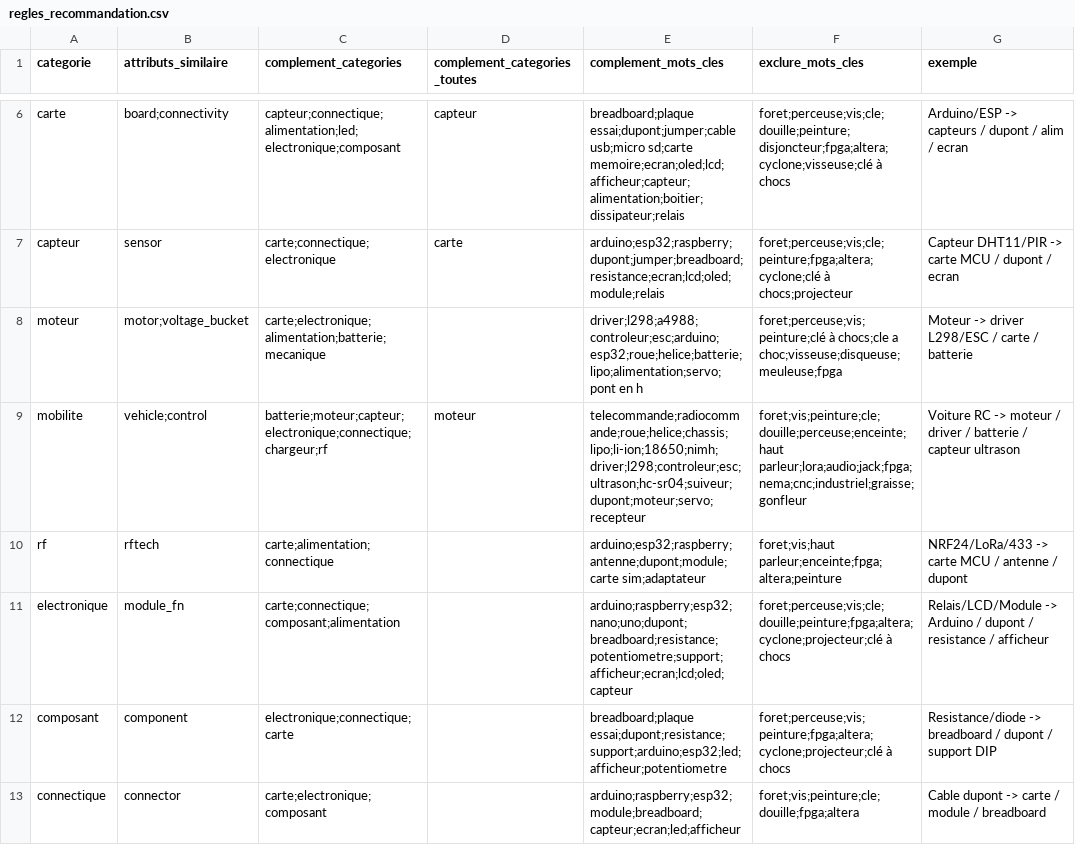
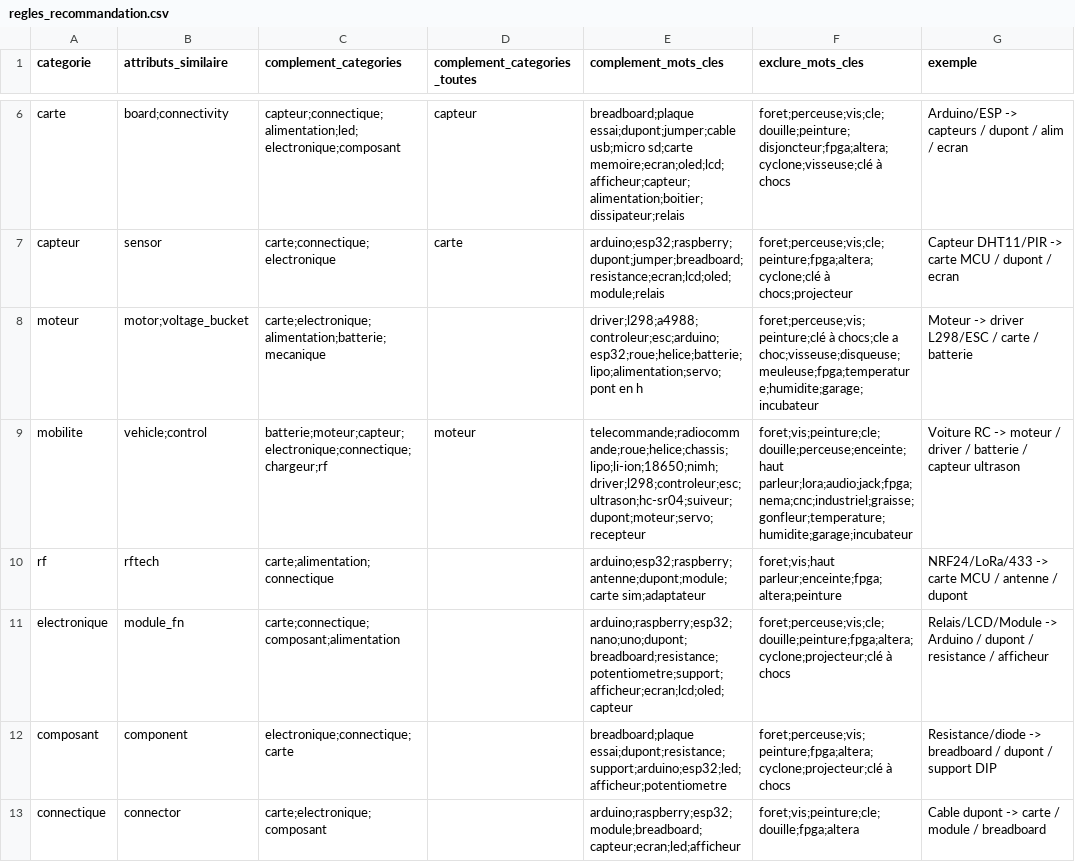
Before and after one commit to yazid-mrouki/AiRecommadation, a CSV file: regles_recommandation.csv, drawn as a sheet; only a part is shown, gaps mark what is left out.

Commit message:
feat(reco): raisonnement EXPERT - contexte d'usage + multi-facteurs + anti-bruit
Suite a la critique (chute de qualite logique). Le moteur raisonne desormais par REALITE
physique/fonctionnelle/contexte, pas par categorie/semantique :
- CONTEXTE d'usage (a_context : drone/robot/rc) propage aux complements -> drone ne se complete
  qu'avec le MEME monde (CONTEXT_PROFILE : EXIGE brushless/ESC/LiPo, INTERDIT servo/stepper/air-mouse).
- mobility_part : 'mobilite' melangeait helice/chassis/moteur -> sous-type precis (helice != chassis).
- anti-bruit grand-public : Sonoff, Air Mouse, TV box, incubateur, webcam, casque hors complements IoT.
- excludes temperature/humidite/garage pour mobilite/moteur.
- prompt LLM : definitions EXPERT multi-facteurs (objet+fonction+role+usage+interfaces) + regle CONTEXTE.
Resultat : Helice drone -> LiPo FPV + brushless (fini servo/Air-Mouse/Sonoff). DHT11/Arduino/LED deja
corrects. Moteur seul 99.0%, 0 faute. RAG/clusters/regles regeneres (context + mobility_part).

```diff
--- a/regles_recommandation.csv
+++ b/regles_recommandation.csv
@@ -7,4 +7,4 @@ carte,board;connectivity,capteur;connectique;alimentation;led;electronique;compo
 capteur,sensor,carte;connectique;electronique,carte,arduino;esp32;raspberry;dupont;jumper;breadboard;resistance;ecran;lcd;oled;module;relais,foret;perceuse;vis;cle;peinture;fpga;altera;cyclone;clé à chocs;projecteur,Capteur DHT11/PIR -> carte MCU / dupont / ecran
-moteur,motor;voltage_bucket,carte;electronique;alimentation;batterie;mecanique,,driver;l298;a4988;controleur;esc;arduino;esp32;roue;helice;batterie;lipo;alimentation;servo;pont en h,foret;perceuse;vis;peinture;clé à chocs;cle a choc;visseuse;disqueuse;meuleuse;fpga,Moteur -> driver L298/ESC / carte / batterie
-mobilite,vehicle;control,batterie;moteur;capteur;electronique;connectique;chargeur;rf,moteur,telecommande;radiocommande;roue;helice;chassis;lipo;li-ion;18650;nimh;driver;l298;controleur;esc;ultrason;hc-sr04;suiveur;dupont;moteur;servo;recepteur,foret;vis;peinture;cle;douille;perceuse;enceinte;haut parleur;lora;audio;jack;fpga;nema;cnc;industriel;graisse;gonfleur,Voiture RC -> moteur / driver / batterie / capteur ultrason
+moteur,motor;voltage_bucket,carte;electronique;alimentation;batterie;mecanique,,driver;l298;a4988;controleur;esc;arduino;esp32;roue;helice;batterie;lipo;alimentation;servo;pont en h,foret;perceuse;vis;peinture;clé à chocs;cle a choc;visseuse;disqueuse;meuleuse;fpga;temperature;humidite;garage;incubateur,Moteur -> driver L298/ESC / carte / batterie
+mobilite,vehicle;control,batterie;moteur;capteur;electronique;connectique;chargeur;rf,moteur,telecommande;radiocommande;roue;helice;chassis;lipo;li-ion;18650;nimh;driver;l298;controleur;esc;ultrason;hc-sr04;suiveur;dupont;moteur;servo;recepteur,foret;vis;peinture;cle;douille;perceuse;enceinte;haut parleur;lora;audio;jack;fpga;nema;cnc;industriel;graisse;gonfleur;temperature;humidite;garage;incubateur,Voiture RC -> moteur / driver / batterie / capteur ultrason
 rf,rftech,carte;alimentation;connectique,,arduino;esp32;raspberry;antenne;dupont;module;carte sim;adaptateur,foret;vis;haut parleur;enceinte;fpga;altera;peinture,NRF24/LoRa/433 -> carte MCU / antenne / dupont
```
Also changed, not shown: 4 other files.
